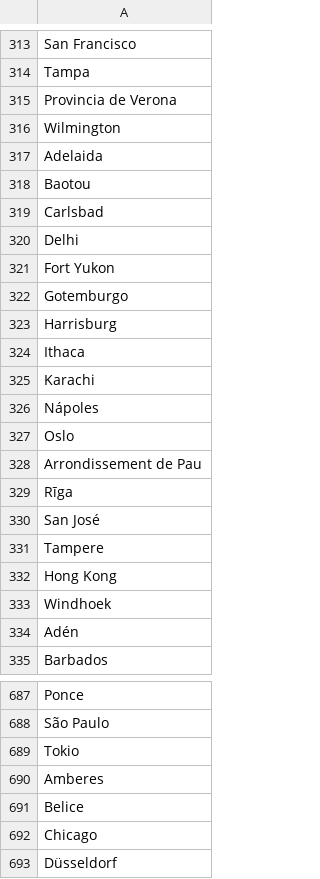
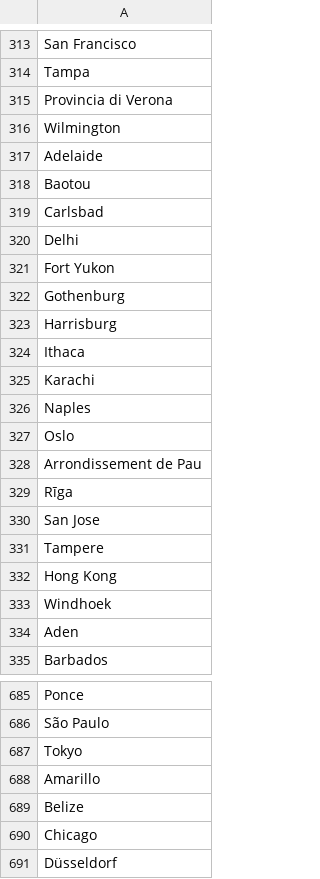
Before and after one commit to Aaronlm25/Proyecto-01, a CSV file: weather_app/static/datalist/cities_2.csv, drawn as a sheet; only a part is shown, gaps mark what is left out; the diff covers the shown part only.

```diff
--- a/weather_app/static/datalist/cities_2.csv
+++ b/weather_app/static/datalist/cities_2.csv
@@ -314,5 +314,5 @@ San Francisco
 Tampa
-Provincia de Verona
+Provincia di Verona
 Wilmington
-Adelaida
+Adelaide
 Baotou
@@ -321,3 +321,3 @@ Delhi
 Fort Yukon
-Gotemburgo
+Gothenburg
 Harrisburg
@@ -325,3 +325,3 @@ Ithaca
 Karachi
-Nápoles
+Naples
 Oslo
@@ -329,3 +329,3 @@ Arrondissement de Pau
 Rīga
-San José
+San Jose
 Tampere
@@ -333,3 +333,3 @@ Hong Kong
 Windhoek
-Adén
+Aden
 Barbados
@@ -688,5 +686,5 @@ Ponce
 São Paulo
-Tokio
-Amberes
-Belice
+Tokyo
+Amarillo
+Belize
 Chicago
```
Also changed, not shown: 4 removed rows and 136 edited cells elsewhere in this file, 1 other file.
